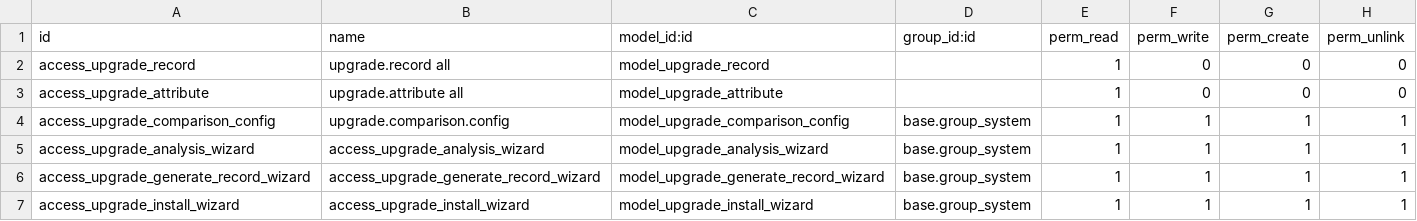
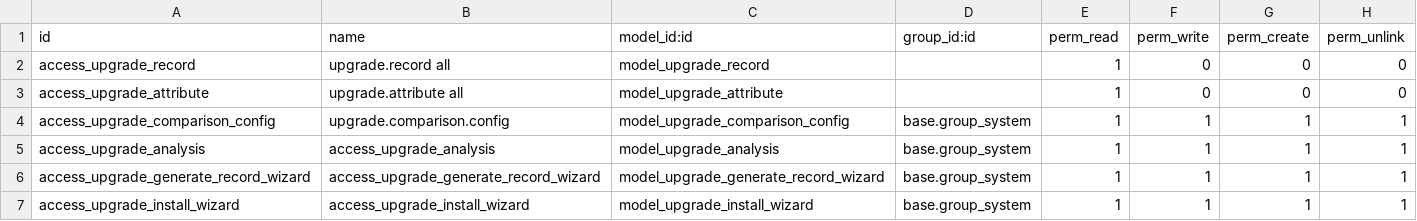
Before and after one commit to BADEP/server-tools, a CSV file: upgrade_analysis/security/ir.model.access.csv, drawn as a sheet.

```diff
--- a/upgrade_analysis/security/ir.model.access.csv
+++ b/upgrade_analysis/security/ir.model.access.csv
@@ -4,3 +4,3 @@ access_upgrade_attribute,upgrade.attribute all,model_upgrade_attribute,,1,0,0,0
 access_upgrade_comparison_config,upgrade.comparison.config,model_upgrade_comparison_config,base.group_system,1,1,1,1
-access_upgrade_analysis_wizard,access_upgrade_analysis_wizard,model_upgrade_analysis_wizard,base.group_system,1,1,1,1
+access_upgrade_analysis,access_upgrade_analysis,model_upgrade_analysis,base.group_system,1,1,1,1
 access_upgrade_generate_record_wizard,access_upgrade_generate_record_wizard,model_upgrade_generate_record_wizard,base.group_system,1,1,1,1
```
Also changed, not shown: 20 other files.
